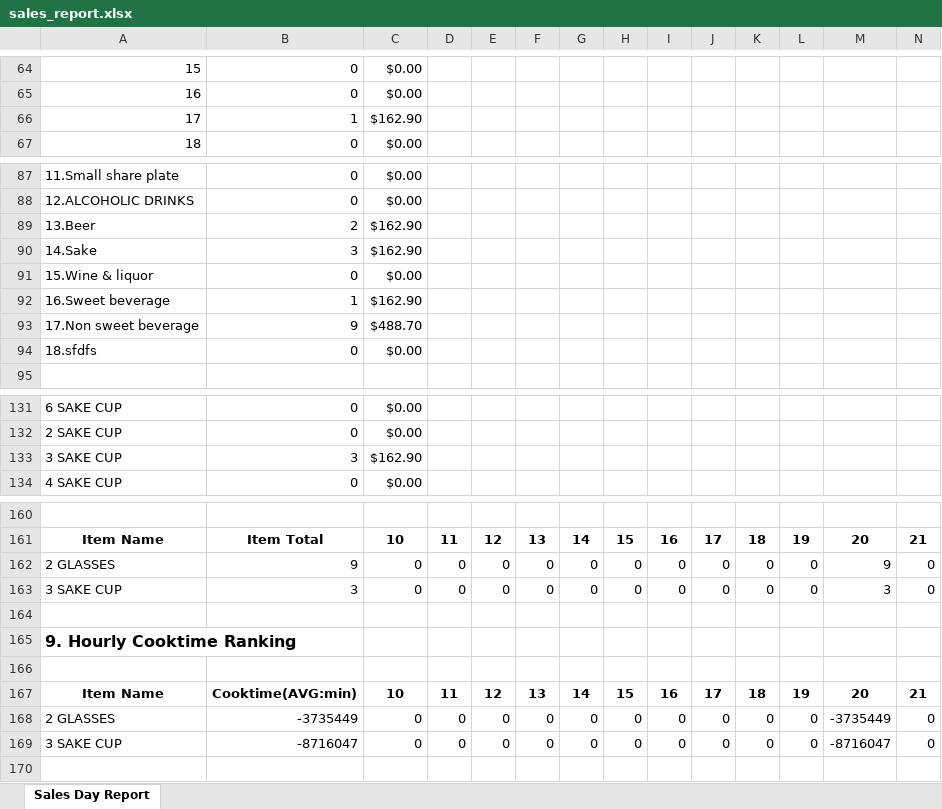
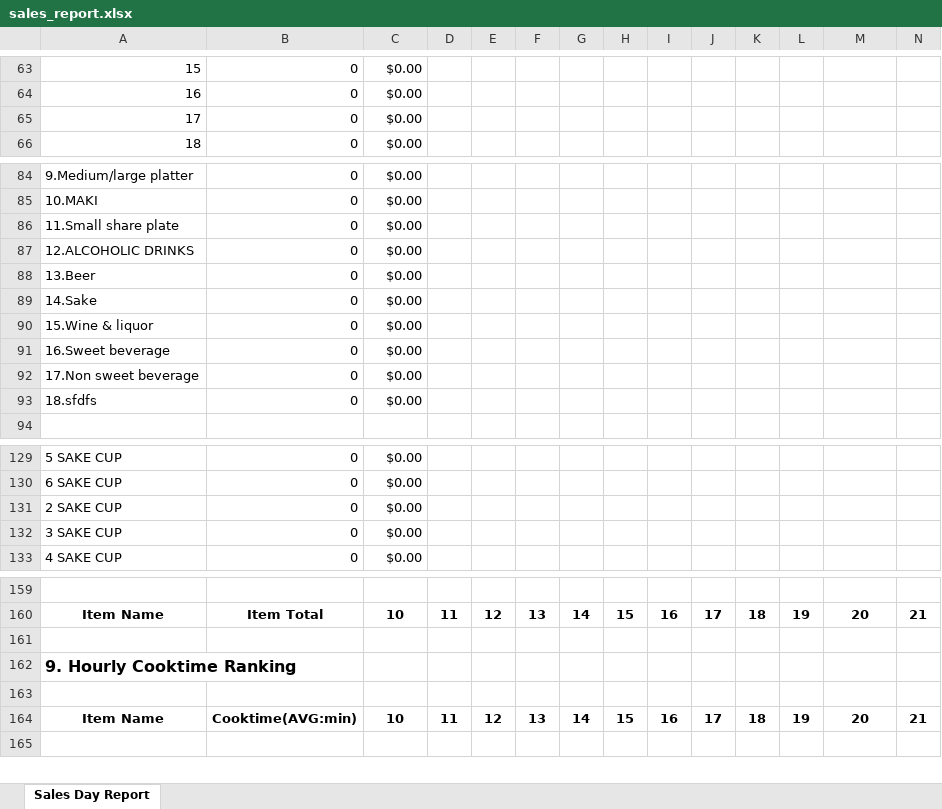
Before and after one commit to hokeryu318/jftweb, an Excel workbook: public/excel/exports/sales_report.xlsx, sheet Sales Day Report, drawn as a sheet; only a part is shown, gaps mark what is left out; values as stored, in another font and other column widths than the file's, no borders; removed rows and columns are numbered as before the commit, all else as after; rows hold the shown columns only; the diff covers the shown part only; the diff names each change by its address in the sheet, - before the commit and + after, or states it on an @@ line.

```diff
--- a/public/excel/exports/sales_report.xlsx (sheet Sales Day Report)
+++ b/public/excel/exports/sales_report.xlsx (sheet Sales Day Report)
@@ column A renumbered between rows 1 and 130 @@
-row 66: 17 | 1 | $162.90
+row 65: 17 | 0 | $0.00
-row 89: 13.Beer | 2 | $162.90
-row 90: 14.Sake | 3 | $162.90
-row 92: 16.Sweet beverage | 1 | $162.90
-row 93: 17.Non sweet beverage | 9 | $488.70
+row 87: 12.ALCOHOLIC DRINKS | 0 | $0.00
+row 88: 13.Beer | 0 | $0.00
+row 89: 14.Sake | 0 | $0.00
+row 90: 15.Wine & liquor | 0 | $0.00
+row 91: 16.Sweet beverage | 0 | $0.00
+row 92: 17.Non sweet beverage | 0 | $0.00
-row 133: 3 SAKE CUP | 3 | $162.90
+row 131: 2 SAKE CUP | 0 | $0.00
+row 132: 3 SAKE CUP | 0 | $0.00
-row 162: 2 GLASSES | 9 | 0 | 0 | 0 | 0 | 0 | 0 | 0 | 0 | 0 | 0 | 9 | 0
-row 163: 3 SAKE CUP | 3 | 0 | 0 | 0 | 0 | 0 | 0 | 0 | 0 | 0 | 0 | 3 | 0
-row 168: 2 GLASSES | -3735449 | 0 | 0 | 0 | 0 | 0 | 0 | 0 | 0 | 0 | 0 | -3735449 | 0
-row 169: 3 SAKE CUP | -8716047 | 0 | 0 | 0 | 0 | 0 | 0 | 0 | 0 | 0 | 0 | -8716047 | 0
```
Also changed, not shown: 3 added rows, 7 removed rows, 1 moved row and 3 edited cells elsewhere in this sheet, 2 other files.
